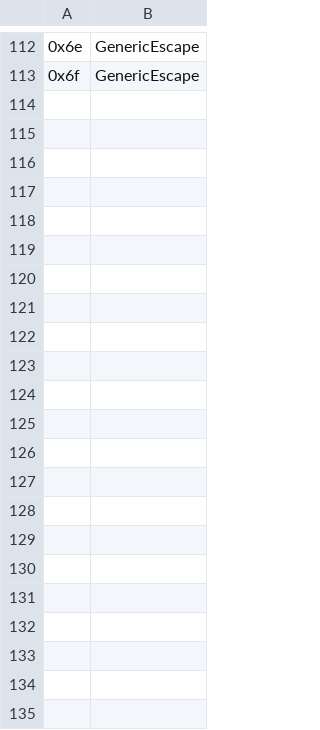
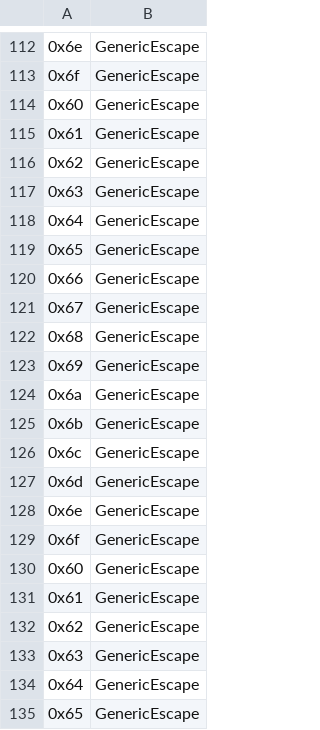
Before and after one commit to Darrman/WarOfLovers, a CSV file: Tables/NightmareModules/Misc/EscapeQuoteEditor.csv, drawn as a sheet; only a part is shown, gaps mark what is left out; the diff names each change by its address in the sheet, - before the commit and + after, or states it on an @@ line.

Commit message:
Bug fixes: support data, escape quotes, character data
I copy-pasted several extra escape lines for that particular table.
Also cleaned up a few bugged statlines and support ranks.

```diff
--- a/Tables/NightmareModules/Misc/EscapeQuoteEditor.csv
+++ b/Tables/NightmareModules/Misc/EscapeQuoteEditor.csv
+row 114: 0x60 | GenericEscape
+row 115: 0x61 | GenericEscape
+row 116: 0x62 | GenericEscape
+row 117: 0x63 | GenericEscape
+row 118: 0x64 | GenericEscape
+row 119: 0x65 | GenericEscape
+row 120: 0x66 | GenericEscape
+row 121: 0x67 | GenericEscape
+row 122: 0x68 | GenericEscape
+row 123: 0x69 | GenericEscape
+row 124: 0x6a | GenericEscape
+row 125: 0x6b | GenericEscape
+row 126: 0x6c | GenericEscape
+row 127: 0x6d | GenericEscape
+row 128: 0x6e | GenericEscape
+row 129: 0x6f | GenericEscape
+row 130: 0x60 | GenericEscape
+row 131: 0x61 | GenericEscape
+row 132: 0x62 | GenericEscape
+row 133: 0x63 | GenericEscape
+row 134: 0x64 | GenericEscape
+row 135: 0x65 | GenericEscape
```
Also changed, not shown: Tables/NightmareModules/CharactersClasses/CharacterTable.csv, 1 other file.
